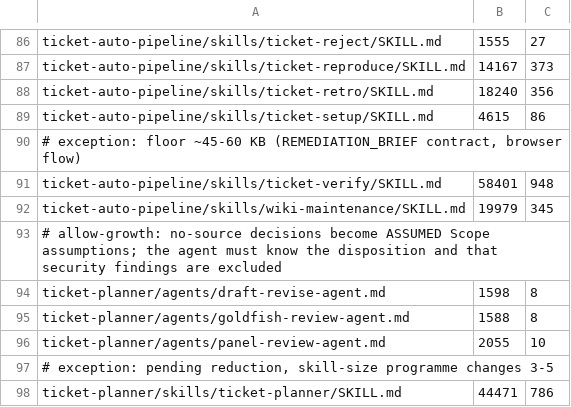
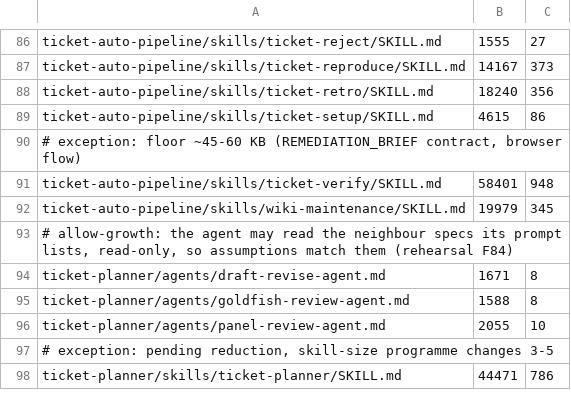
Before and after one commit to bfs2021/claude-plugins, a TSV file: scripts/skill-size-baseline.tsv, drawn as a sheet; only a part is shown, gaps mark what is left out.

Commit message:
fix(planner): revise agent sees neighbour specs and assumes fail-closed (F84, planner 0.53.0) (#751)
F84: when a draft finding needed a product decision no source states, the
revise agent picked a default without seeing the specs next to it. One spec
assumed "keep the stored token when the current-user check fails with a
non-401", while the spec that depends on it clears a rejected token at load,
so the two tickets contradicted each other. The revise prompt now lists the
spec's direct sibling neighbours (upstream: specs it is blocked by;
downstream: specs blocked by it; external refs skipped) as read-only inputs.
An isolated spec gets no extra line. The ASSUMED rule now says an assumption
must not contradict a neighbour, must match what a neighbour states for
shared behaviour (sign-in, tokens, sessions, permissions, error handling,
shared data), is fail-closed when the neighbours say nothing, and becomes a
rebuttal when no default fits. The agent definition says it may read the
listed neighbours, read-only.

F82: an audit advisory the latest evaluation did not repeat was labelled
"(from an earlier revision)", which read as "fixed". Later audits are scoped
to changed sections, so it is now "(raised on an earlier revision; not
re-checked since)".

F83: the rehearsal runbook's negative control now says to strip the Source
from one Test Data Prerequisites row and keep the row (deleting the row
leaves the body ready; only the semantic scan sees a missing prerequisite),
or to remove the Test User credentials.

```diff
--- a/scripts/skill-size-baseline.tsv
+++ b/scripts/skill-size-baseline.tsv
@@ -92,4 +92,4 @@ ticket-auto-pipeline/skills/ticket-verify/SKILL.md	58401	948
 ticket-auto-pipeline/skills/wiki-maintenance/SKILL.md	19979	345
-# allow-growth: no-source decisions become ASSUMED Scope assumptions; the agent must know the disposition and that security findings are excluded
-ticket-planner/agents/draft-revise-agent.md	1598	8
+# allow-growth: the agent may read the neighbour specs its prompt lists, read-only, so assumptions match them (rehearsal F84)
+ticket-planner/agents/draft-revise-agent.md	1671	8
 ticket-planner/agents/goldfish-review-agent.md	1588	8
```
Also changed, not shown: 10 other files.
